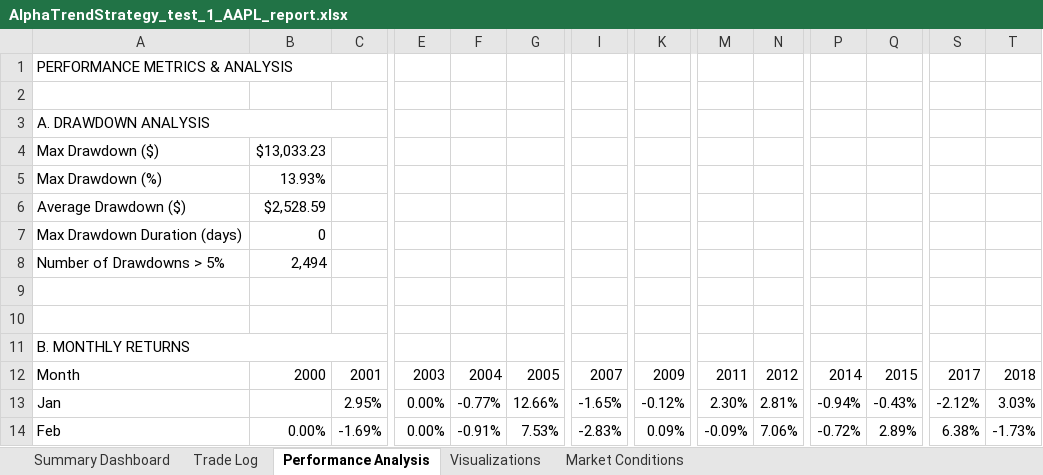
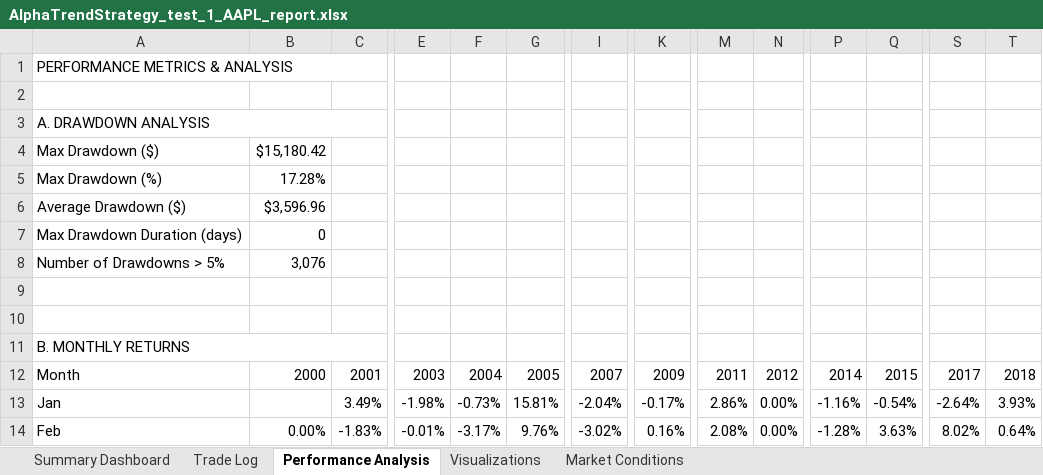
Before and after one commit to rzeminski16-cell/BackTestingFramework, an Excel workbook: logs/AlphaTrendStrategy_test_1/reports/AlphaTrendStrategy_test_1_AAPL_report.xlsx, sheet Performance Analysis, drawn as a sheet; only a part is shown, gaps mark what is left out; values as stored, in another font and other column widths than the file's, no cell formats; the diff covers the shown part only; the diff names each change by its address in the sheet, - before the commit and + after, or states it on an @@ line.

```diff
--- a/logs/AlphaTrendStrategy_test_1/reports/AlphaTrendStrategy_test_1_AAPL_report.xlsx (sheet Performance Analysis)
+++ b/logs/AlphaTrendStrategy_test_1/reports/AlphaTrendStrategy_test_1_AAPL_report.xlsx (sheet Performance Analysis)
-B4: $13,033.23
+B4: $15,180.42
-B5: 13.93%
+B5: 17.28%
-B6: $2,528.59
+B6: $3,596.96
-B8: 2,494
+B8: 3,076
-C13: 2.95%
+C13: 3.49%
-E13: 0.00%
+E13: -1.98%
-F13: -0.77%
+F13: -0.73%
-G13: 12.66%
+G13: 15.81%
-I13: -1.65%
+I13: -2.04%
-K13: -0.12%
+K13: -0.17%
-M13: 2.30%
+M13: 2.86%
-N13: 2.81%
+N13: 0.00%
-P13: -0.94%
+P13: -1.16%
-Q13: -0.43%
+Q13: -0.54%
-S13: -2.12%
+S13: -2.64%
-T13: 3.03%
+T13: 3.93%
-C14: -1.69%
+C14: -1.83%
-E14: 0.00%
+E14: -0.01%
-F14: -0.91%
+F14: -3.17%
-G14: 7.53%
+G14: 9.76%
-I14: -2.83%
+I14: -3.02%
-K14: 0.09%
+K14: 0.16%
-M14: -0.09%
+M14: 2.08%
-N14: 7.06%
+N14: 0.00%
-P14: -0.72%
+P14: -1.28%
-Q14: 2.89%
+Q14: 3.63%
-S14: 6.38%
+S14: 8.02%
-T14: -1.73%
+T14: 0.64%
```
Also changed, not shown: 241 edited cells elsewhere in this sheet, sheet Visualizations, sheet Trade Log, sheet Summary Dashboard, cell formats, 26 other files.
